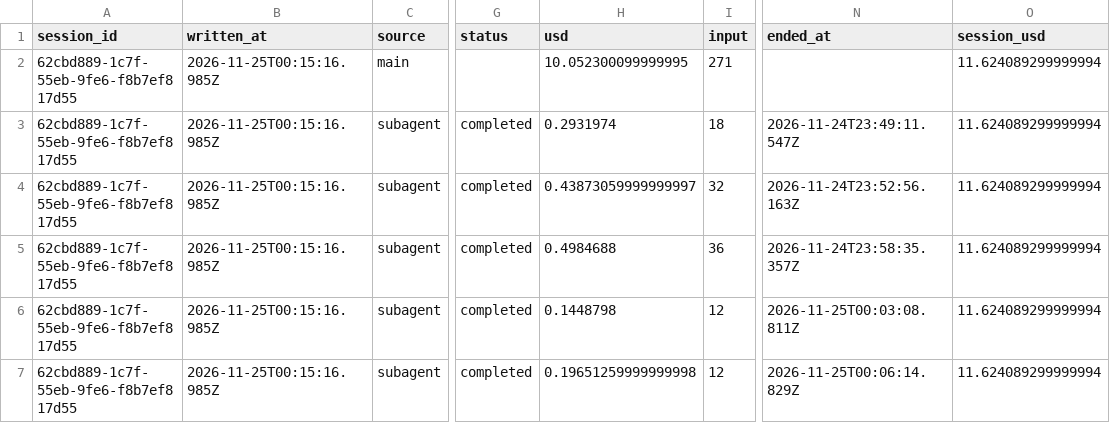
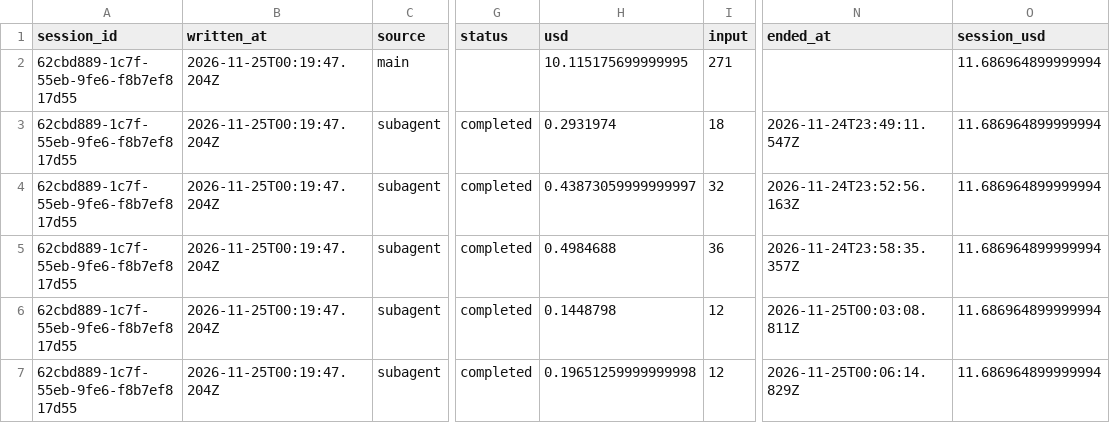
Before and after one commit to rhope-ops/RADE, a CSV file: costs/62cbd889-1c7f-55eb-9fe6-f8b7ef817d55.csv, drawn as a sheet; only a part is shown, gaps mark what is left out; the diff names each change by its address in the sheet, - before the commit and + after, or states it on an @@ line.

```diff
--- a/costs/62cbd889-1c7f-55eb-9fe6-f8b7ef817d55.csv
+++ b/costs/62cbd889-1c7f-55eb-9fe6-f8b7ef817d55.csv
-B2:B7 (written_at): 2026-11-25T00:15:16.985Z
+B2:B7 (written_at): 2026-11-25T00:19:47.204Z
-H2 (usd): 10.052300099999995
+H2 (usd): 10.115175699999995
-O2:O7 (session_usd): 11.624089299999994
+O2:O7 (session_usd): 11.686964899999994
```
Also changed, not shown: limits/62cbd889-1c7f-55eb-9fe6-f8b7ef817d55.csv, sessions/62cbd889-1c7f-55eb-9fe6-f8b7ef817d55.csv.
